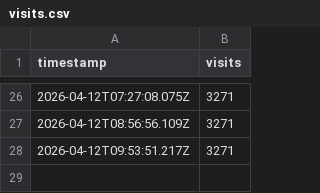
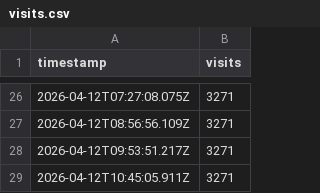
Before and after one commit to RadekBernasek/sreality-tracker, a CSV file: data/visits.csv, drawn as a sheet; only a part is shown, gaps mark what is left out.

```diff
--- a/data/visits.csv
+++ b/data/visits.csv
@@ -28 +28,2 @@ timestamp,visits
 2026-04-12T09:53:51.217Z,3271
+2026-04-12T10:45:05.911Z,3271
```
Also changed, not shown: 1 other file.
